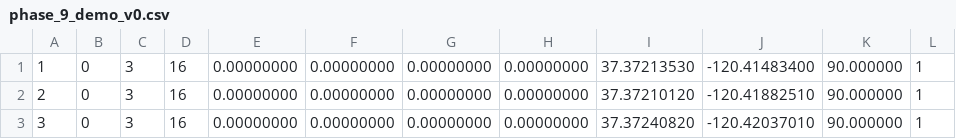
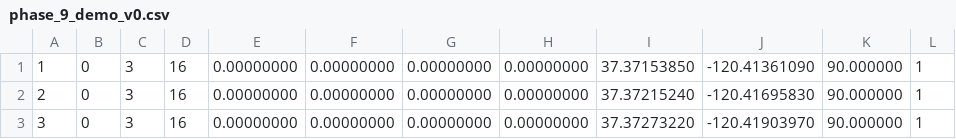
Before and after one commit to dhollenbeck1/LEAP-FROG, a CSV file: statemachine-sitl/phase_9_demo_v0.csv, drawn as a sheet.

```diff
--- a/statemachine-sitl/phase_9_demo_v0.csv
+++ b/statemachine-sitl/phase_9_demo_v0.csv
@@ -1,3 +1,3 @@
-1,0,3,16,0.00000000,0.00000000,0.00000000,0.00000000,37.37213530,-120.41483400,90.000000,1
-2,0,3,16,0.00000000,0.00000000,0.00000000,0.00000000,37.37210120,-120.41882510,90.000000,1
-3,0,3,16,0.00000000,0.00000000,0.00000000,0.00000000,37.37240820,-120.42037010,90.000000,1
+1,0,3,16,0.00000000,0.00000000,0.00000000,0.00000000,37.37153850,-120.41361090,90.000000,1
+2,0,3,16,0.00000000,0.00000000,0.00000000,0.00000000,37.37215240,-120.41695830,90.000000,1
+3,0,3,16,0.00000000,0.00000000,0.00000000,0.00000000,37.37273220,-120.41903970,90.000000,1
```
Also changed, not shown: statemachine-sitl/phase_5_demo_v2.csv, statemachine-sitl/phase_7_demo_v0.csv, 4 other files.
